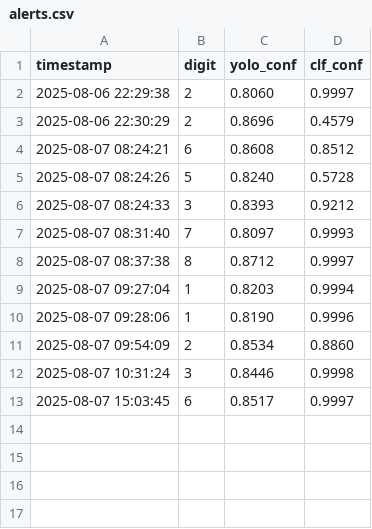
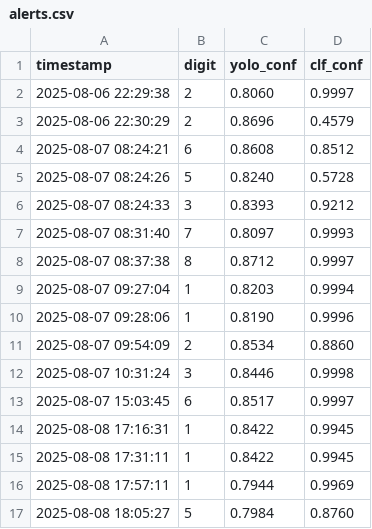
Before and after one commit to Cemag-pcp/efficientNet_deltec, a CSV file: alerts.csv, drawn as a sheet.

```diff
--- a/alerts.csv
+++ b/alerts.csv
@@ -13 +13,5 @@ timestamp,digit,yolo_conf,clf_conf
 2025-08-07 15:03:45,6,0.8517,0.9997
+2025-08-08 17:16:31,1,0.8422,0.9945
+2025-08-08 17:31:11,1,0.8422,0.9945
+2025-08-08 17:57:11,1,0.7944,0.9969
+2025-08-08 18:05:27,5,0.7984,0.8760
```
Also changed, not shown: 1 other file.
